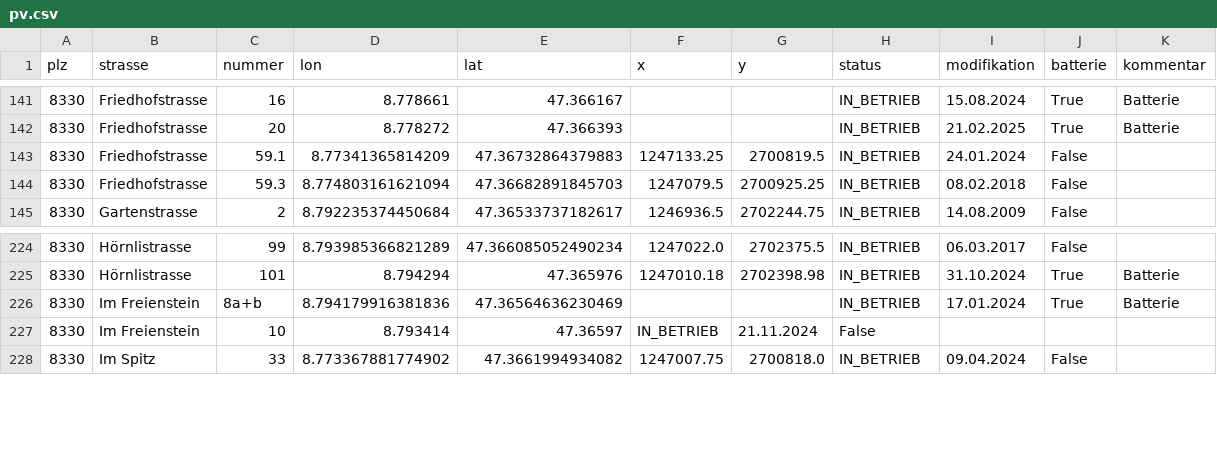
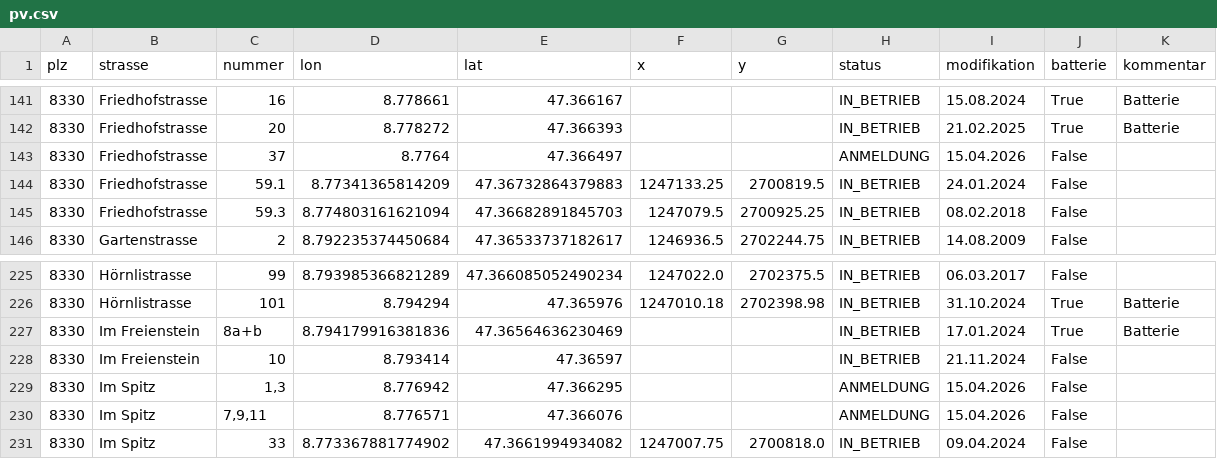
Before and after one commit to loeti82/firemap, a CSV file: pv.csv, drawn as a sheet; only a part is shown, gaps mark what is left out.

Commit message:
Im Spitz und Friedhofstrasse

```diff
--- a/pv.csv
+++ b/pv.csv
@@ -142,2 +142,3 @@ plz,strasse,nummer,lon,lat,x,y,status,modifikation,batterie,kommentar
 8330,Friedhofstrasse,20,8.778272,47.366393,,,IN_BETRIEB,21.02.2025,True,Batterie
+8330,Friedhofstrasse,37,8.7764,47.366497,,,ANMELDUNG,15.04.2026,False,
 8330,Friedhofstrasse,59.1,8.77341365814209,47.36732864379883,1247133.25,2700819.5,IN_BETRIEB,24.01.2024,False,
@@ -226,3 +227,5 @@ plz,strasse,nummer,lon,lat,x,y,status,modifikation,batterie,kommentar
 8330,Im Freienstein,8a+b,8.794179916381836,47.36564636230469,,,IN_BETRIEB,17.01.2024,True,Batterie
-8330,Im Freienstein,10,8.793414,47.36597,IN_BETRIEB, 21.11.2024,False
+8330,Im Freienstein,10,8.793414,47.36597,,,IN_BETRIEB,21.11.2024,False
+8330,Im Spitz,"1,3", 8.776942,47.366295,,,ANMELDUNG,15.04.2026,False
+8330,Im Spitz,"7,9,11",8.776571,47.366076,,,ANMELDUNG,15.04.2026,False
 8330,Im Spitz,33,8.773367881774902,47.3661994934082,1247007.75,2700818.0,IN_BETRIEB,09.04.2024,False,
```
